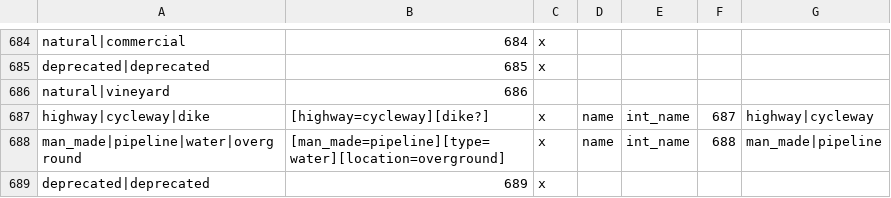
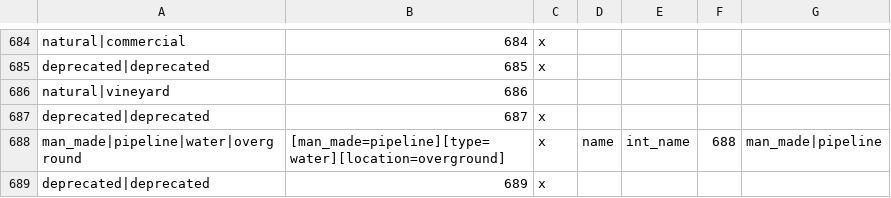
Before and after one commit to mapsme/omim, a CSV file: data/mapcss-mapping.csv, drawn as a sheet; only a part is shown, gaps mark what is left out; the diff covers the shown part only.

Commit message:
[mapcss] Deprecate types replaced by highway|cycleway (index 37).

```diff
--- a/data/mapcss-mapping.csv
+++ b/data/mapcss-mapping.csv
@@ -686,3 +686,3 @@ deprecated|deprecated;685;x
 natural|vineyard;686;
-highway|cycleway|dike;[highway=cycleway][dike?];x;name;int_name;687;highway|cycleway
+deprecated|deprecated;687;x
 man_made|pipeline|water|overground;[man_made=pipeline][type=water][location=overground];x;name;int_name;688;man_made|pipeline
```
Also changed, not shown: 14 added rows and 14 removed rows elsewhere in this file.
